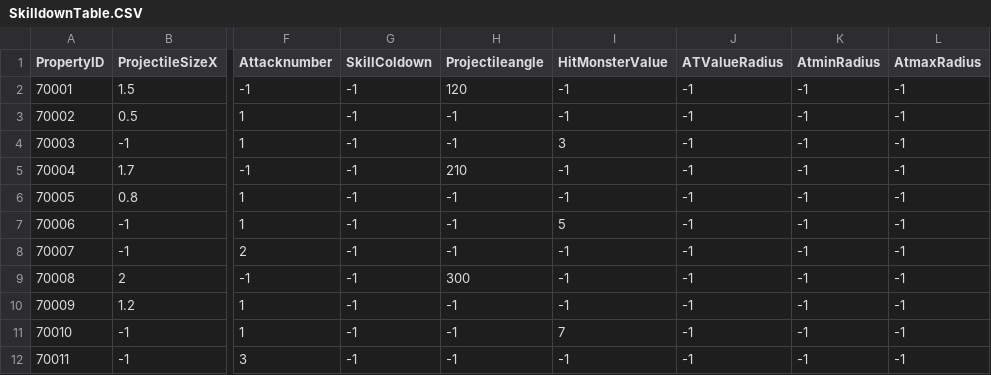
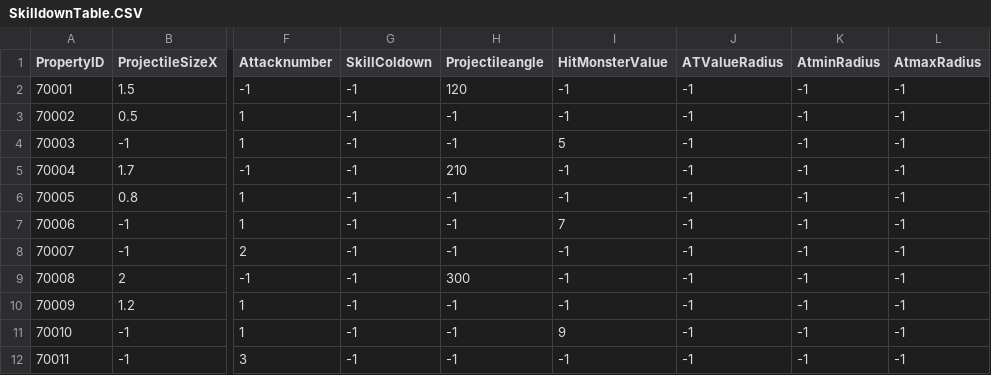
Before and after one commit to Kim-coding/SkillMaster, a CSV file: Assets/Resources/Table/SkilldownTable.CSV, drawn as a sheet; only a part is shown, gaps mark what is left out; the diff names each change by its address in the sheet, - before the commit and + after, or states it on an @@ line.

```diff
--- a/Assets/Resources/Table/SkilldownTable.CSV
+++ b/Assets/Resources/Table/SkilldownTable.CSV
-I4 (HitMonsterValue): 3
+I4 (HitMonsterValue): 5
-I7 (HitMonsterValue): 5
+I7 (HitMonsterValue): 7
-I11 (HitMonsterValue): 7
+I11 (HitMonsterValue): 9
```
Also changed, not shown: Assets/Resources/Table/BossTable.CSV, 1 other file.
